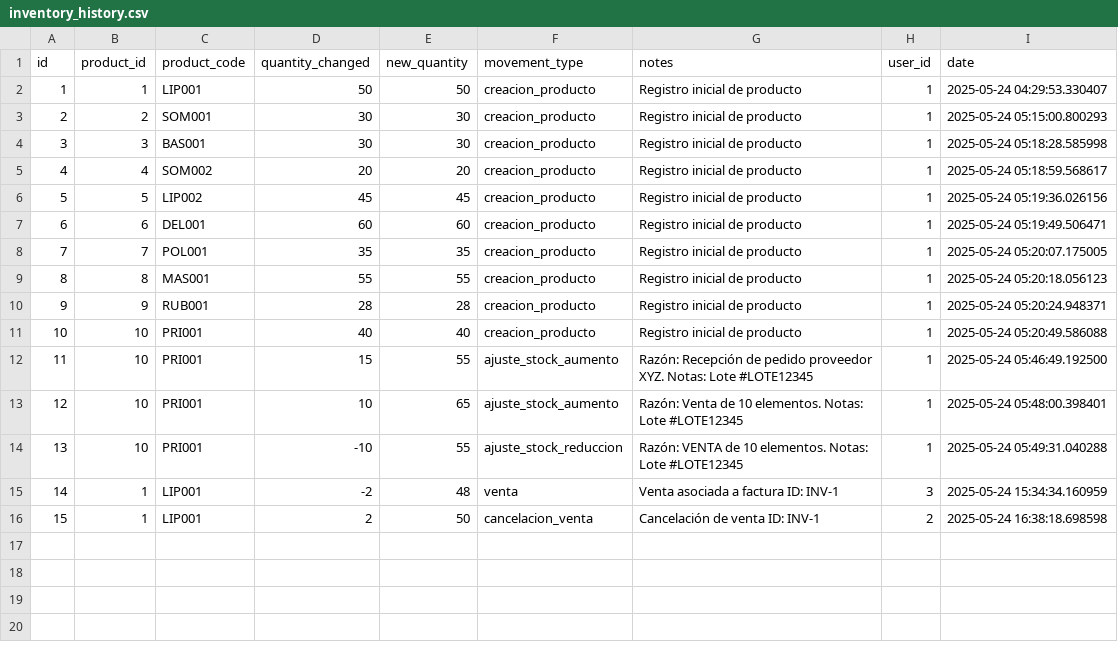
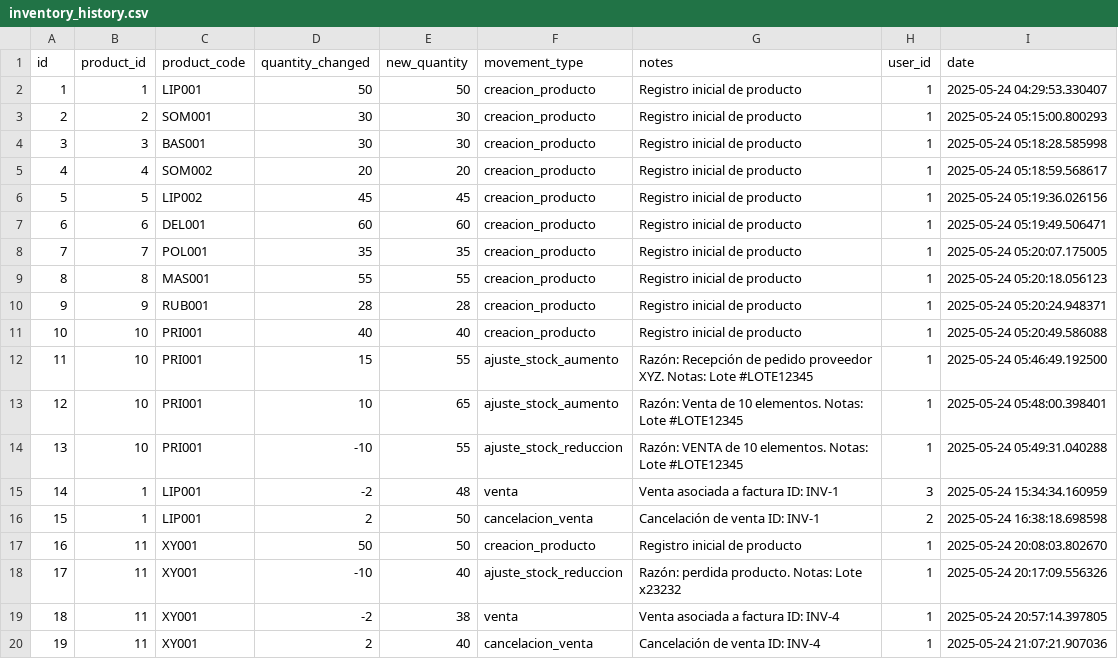
Before and after one commit to Gaborend/Tienda-proyecto, a CSV file: data/inventory_history.csv, drawn as a sheet; the diff names each change by its address in the sheet, - before the commit and + after, or states it on an @@ line.

```diff
--- a/data/inventory_history.csv
+++ b/data/inventory_history.csv
+row 17: 16 | 11 | XY001 | 50 | 50 | creacion_producto | Registro inicial de producto | 1 | 2025-05-24 20:08:03.802670
+row 18: 17 | 11 | XY001 | -10 | 40 | ajuste_stock_reduccion | Razón: perdida producto. Notas: Lote x23232 | 1 | 2025-05-24 20:17:09.556326
+row 19: 18 | 11 | XY001 | -2 | 38 | venta | Venta asociada a factura ID: INV-4 | 1 | 2025-05-24 20:57:14.397805
+row 20: 19 | 11 | XY001 | 2 | 40 | cancelacion_venta | Cancelación de venta ID: INV-4 | 1 | 2025-05-24 21:07:21.907036
```
Also changed, not shown: data/customer_history.csv, data/customers.csv, 6 other files.
